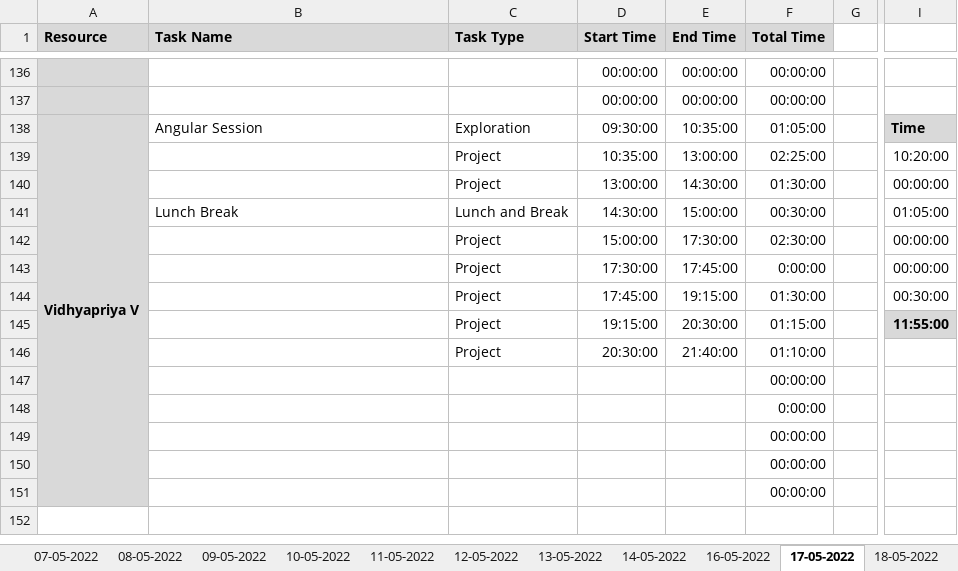
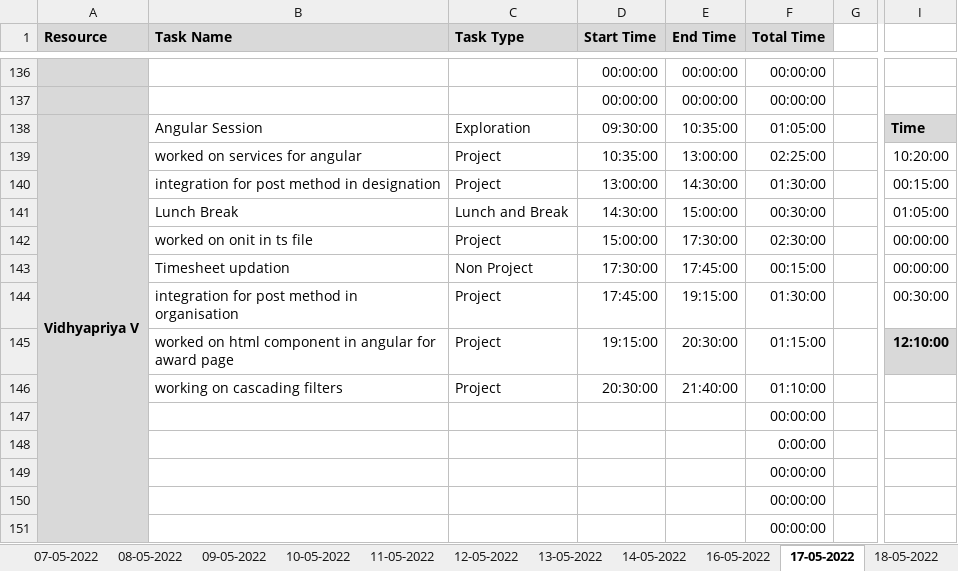
Before and after one commit to Tenacious-Org/Project-A5, an Excel workbook: Process/Timesheet/PTW-Timesheet.xlsx, sheet 17-05-2022, drawn as a sheet; only a part is shown, gaps mark what is left out; values as stored, in another font and other column widths than the file's, no borders; conditional formats not drawn; the diff names each change by its address in the sheet, - before the commit and + after, or states it on an @@ line.

Commit message:
Update PTW-Timesheet.xlsx

```diff
--- a/Process/Timesheet/PTW-Timesheet.xlsx (sheet 17-05-2022)
+++ b/Process/Timesheet/PTW-Timesheet.xlsx (sheet 17-05-2022)
-B139 (Task Name): (empty)
+B139 (Task Name): worked on services for angular
-B140 (Task Name): (empty)
+B140 (Task Name): integration for post method in designation
-I140: 00:00:00
+I140: 00:15:00
-B142 (Task Name): (empty)
+B142 (Task Name): worked on onit in ts file
-B143 (Task Name): (empty)
+B143 (Task Name): Timesheet updation
-C143 (Task Type): Project
+C143 (Task Type): Non Project
-F143 (Total Time): 0:00:00
+F143 (Total Time): 00:15:00
-B144 (Task Name): (empty)
+B144 (Task Name): integration for post method in organisation
-B145 (Task Name): (empty)
+B145 (Task Name): worked on html component in angular for award page
-I145: 11:55:00
+I145: 12:10:00
-B146 (Task Name): (empty)
+B146 (Task Name): working on cascading filters
```
Also changed, not shown: sheet 18-05-2022, sheet 10-05-2022, sheet 11-05-2022, sheet 14-05-2022, sheet 13-05-2022, sheet 16-05-2022.
